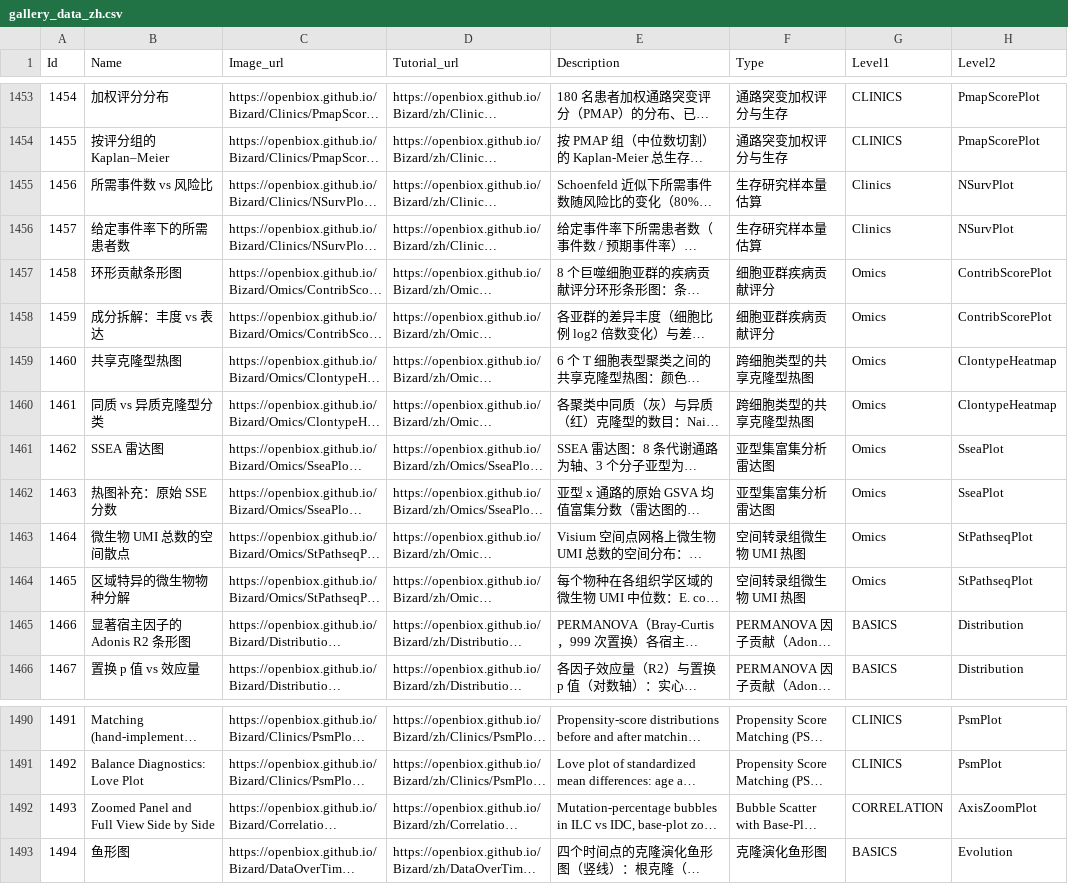
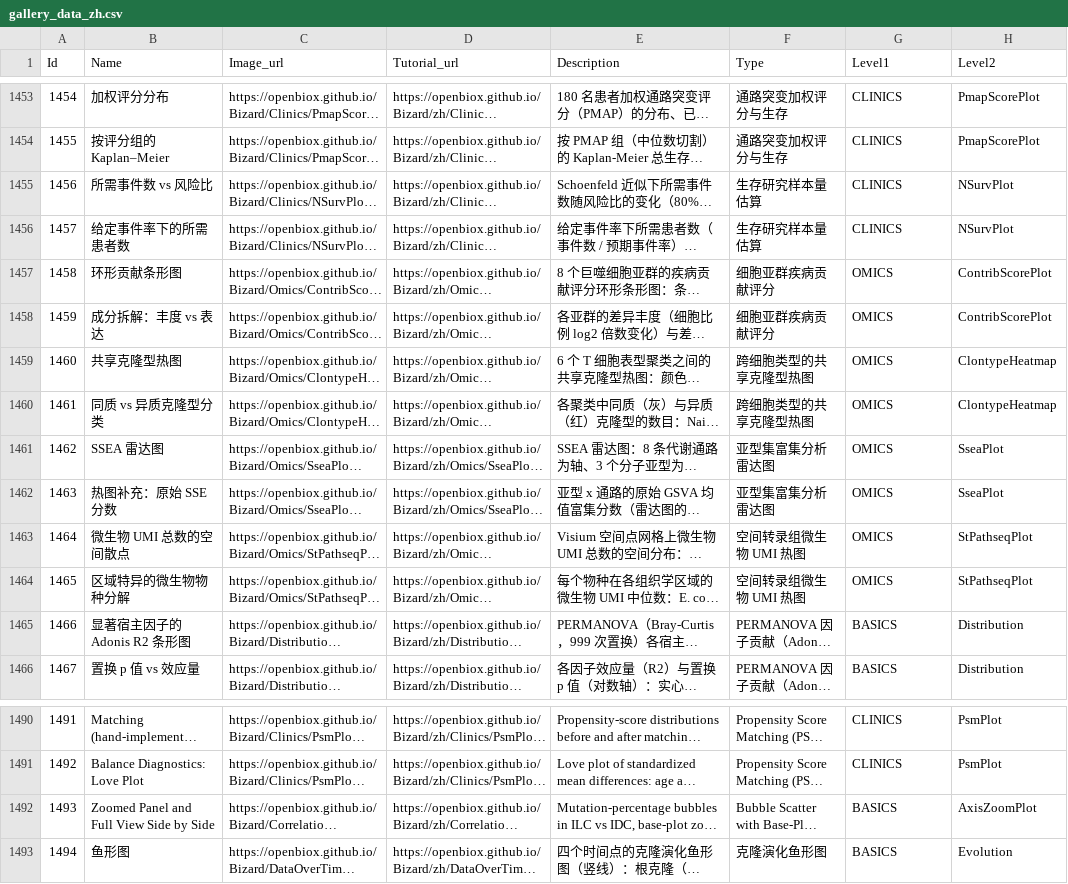
Before and after one commit to openbiox/Bizard, a CSV file: files/gallery_data_zh.csv, drawn as a sheet; only a part is shown, gaps mark what is left out; long unchanged cells end in …; the diff names each change by its address in the sheet, - before the commit and + after, or states it on an @@ line.

```diff
--- a/files/gallery_data_zh.csv
+++ b/files/gallery_data_zh.csv
-G1455:G1456 (Level1): Clinics
+G1455:G1456 (Level1): CLINICS
-G1457:G1464 (Level1): Omics
+G1457:G1464 (Level1): OMICS
-G1492 (Level1): CORRELATION
+G1492 (Level1): BASICS
```
Also changed, not shown: files/gallery_data.csv, 2 other files.
